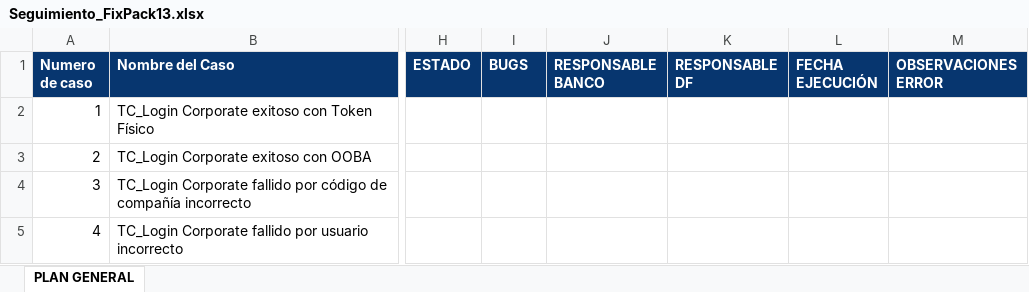
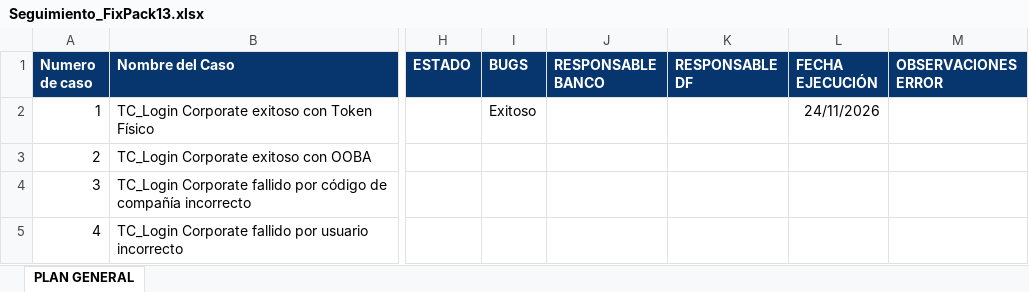
Before and after one commit to Katte1807/fixpack13-qa-dashboard, an Excel workbook: data/Seguimiento_FixPack13.xlsx, sheet PLAN GENERAL, drawn as a sheet; only a part is shown, gaps mark what is left out; values as stored, in another font and other column widths than the file's, no borders; the diff names each change by its address in the sheet, - before the commit and + after, or states it on an @@ line.

Commit message:
Validar actualizacion de resultados QA

```diff
--- a/data/Seguimiento_FixPack13.xlsx (sheet PLAN GENERAL)
+++ b/data/Seguimiento_FixPack13.xlsx (sheet PLAN GENERAL)
-I2 (BUGS): (empty)
+I2 (BUGS): Exitoso
-L2 (FECHA EJECUCIÓN): (empty)
+L2 (FECHA EJECUCIÓN): 24/11/2026
```
